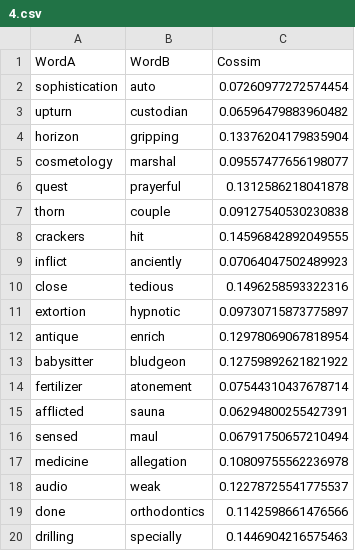
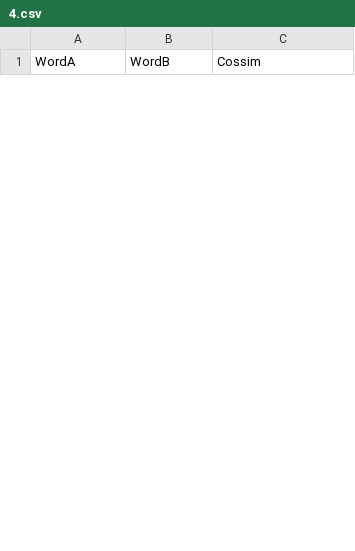
Before and after one commit to dylanebert/mmid, a CSV file: 10b30/4.csv, drawn as a sheet; only a part is shown; the diff covers the shown part only.

```diff
--- a/10b30/4.csv
+++ b/10b30/4.csv
@@ -1,20 +1 @@
 WordA	WordB	Cossim
-sophistication	auto	0.07260977272574454
-upturn	custodian	0.06596479883960482
-horizon	gripping	0.13376204179835904
-cosmetology	marshal	0.09557477656198077
-quest	prayerful	0.1312586218041878
-thorn	couple	0.09127540530230838
-crackers	hit	0.14596842892049555
-inflict	anciently	0.07064047502489923
-close	tedious	0.1496258593322316
-extortion	hypnotic	0.09730715873775897
-antique	enrich	0.12978069067818954
-babysitter	bludgeon	0.12759892621821922
-fertilizer	atonement	0.07544310437678714
-afflicted	sauna	0.06294800255427391
-sensed	maul	0.06791750657210494
-medicine	allegation	0.10809755562236978
-audio	weak	0.12278725541775537
-done	orthodontics	0.1142598661476566
-drilling	specially	0.1446904216575463
```
Also changed, not shown: 30 added rows and 11 removed rows elsewhere in this file, 10b30/2.csv, 10b30/3.csv, 31 other files.
